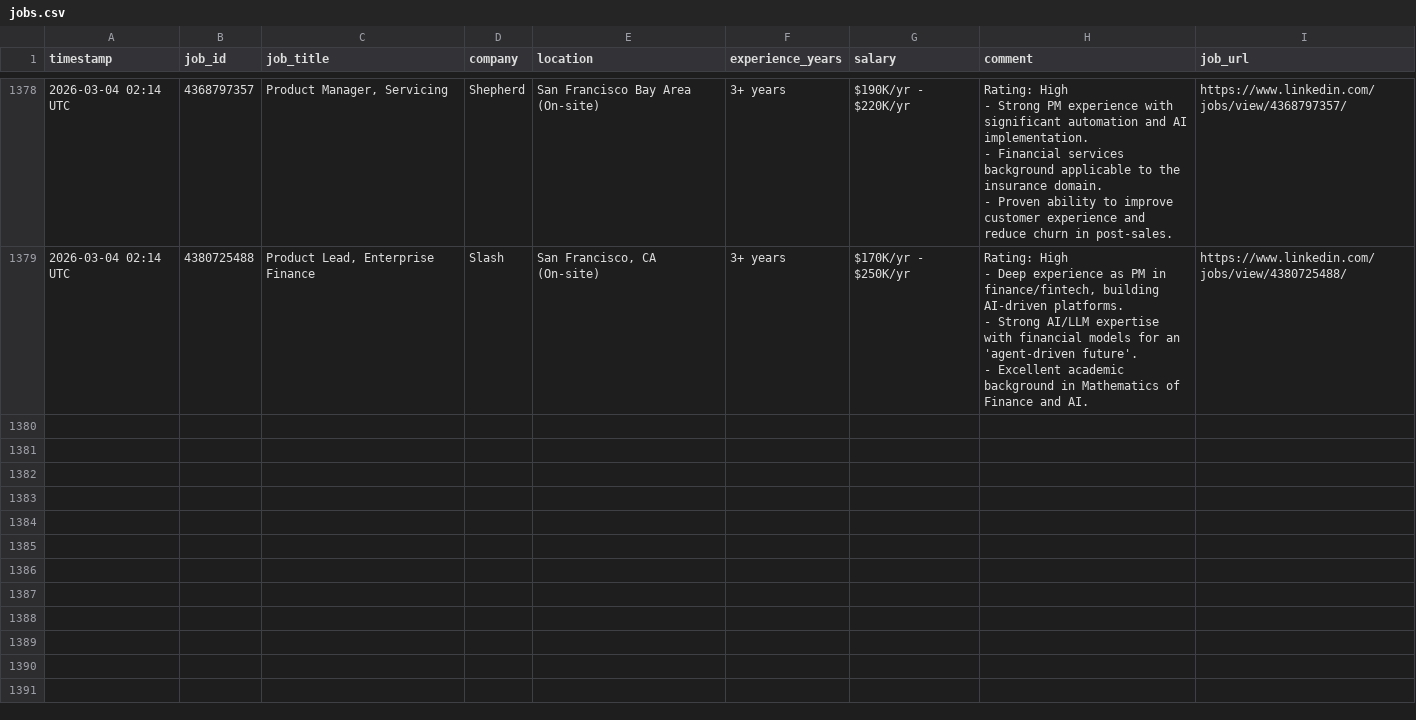
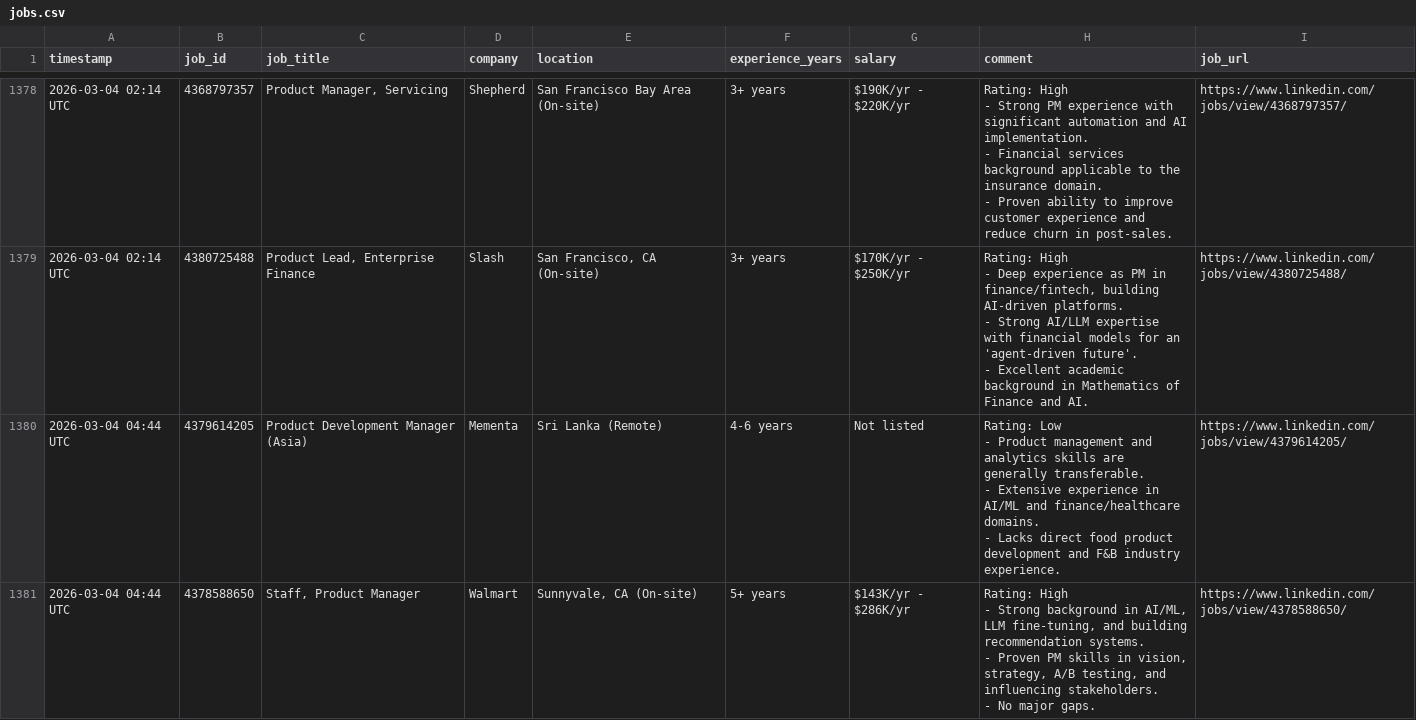
Before and after one commit to emmayisun/linkedin-job-tracker, a CSV file: jobs.csv, drawn as a sheet; only a part is shown, gaps mark what is left out; ↵ is a line break in a cell; the diff covers the shown part only; the diff names each change by its address in the sheet, - before the commit and + after, or states it on an @@ line.

```diff
--- a/jobs.csv
+++ b/jobs.csv
+row 1380: 2026-03-04 04:44 UTC | 4379614205 | Product Development Manager (Asia) | Mementa | Sri Lanka (Remote) | 4-6 years | Not listed | Rating: Low ↵ - Product management and analytics skills are generally transferable. ↵ - Extensive experience in AI/ML and finance/healthcare domains. ↵ - Lacks direct food product development and F&B industry experience. | https://www.linkedin.com/jobs/view/4379614205/
+row 1381: 2026-03-04 04:44 UTC | 4378588650 | Staff, Product Manager | Walmart | Sunnyvale, CA (On-site) | 5+ years | $143K/yr - $286K/yr | Rating: High ↵ - Strong background in AI/ML, LLM fine-tuning, and building recommendation systems. ↵ - Proven PM skills in vision, strategy, A/B testing, and influencing stakeholders. ↵ - No major gaps. | https://www.linkedin.com/jobs/view/4378588650/
```
Also changed, not shown: 2 added rows elsewhere in this file.
